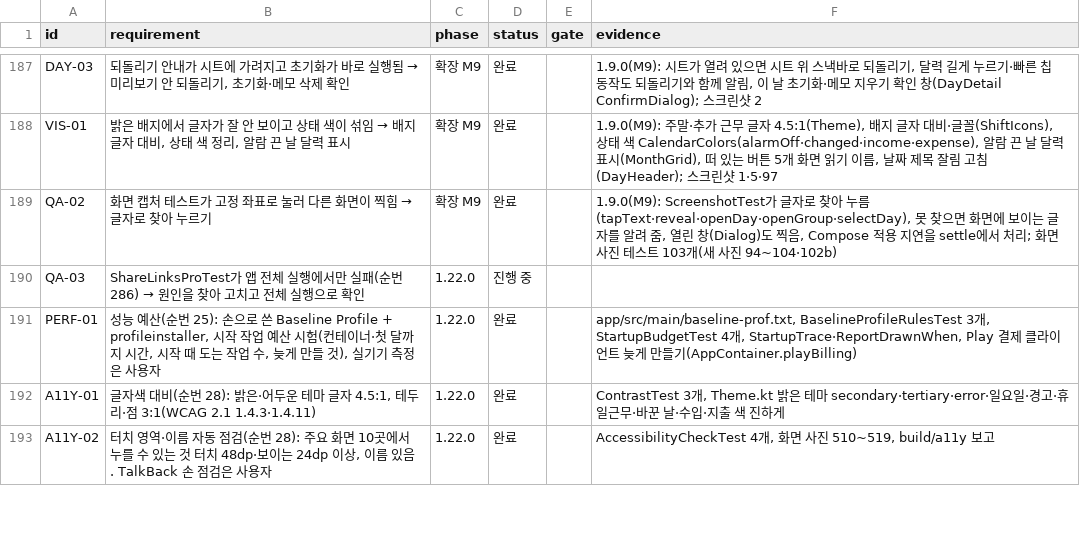
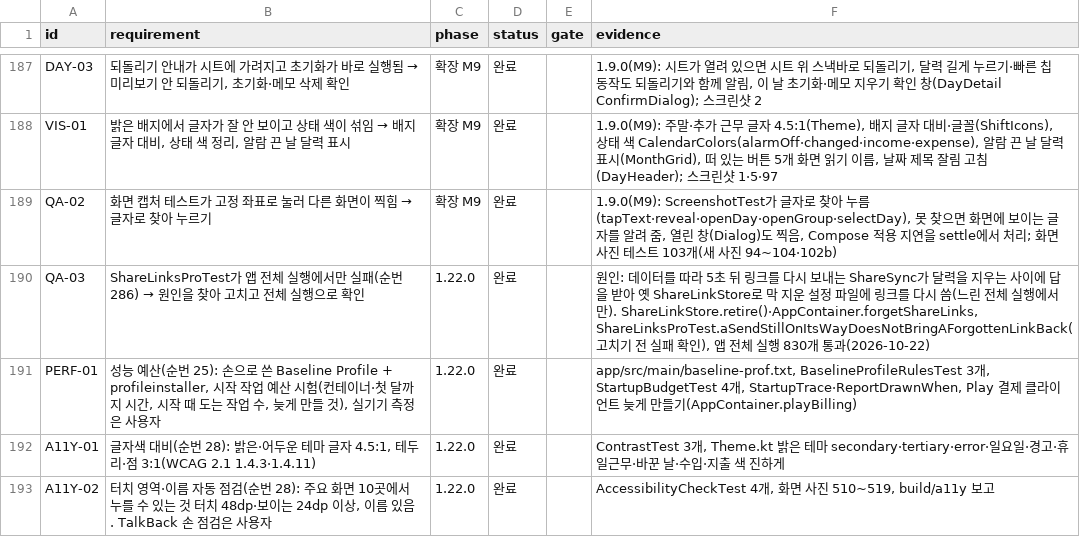
Before and after one commit to YWJMoney/-, a CSV file: shift-calendar-app/docs/tracker.csv, drawn as a sheet; only a part is shown, gaps mark what is left out.

```diff
--- a/shift-calendar-app/docs/tracker.csv
+++ b/shift-calendar-app/docs/tracker.csv
@@ -189,3 +189,3 @@ VIS-01,"밝은 배지에서 글자가 잘 안 보이고 상태 색이 섞임 →
 QA-02,화면 캡처 테스트가 고정 좌표로 눌러 다른 화면이 찍힘 → 글자로 찾아 누르기,확장 M9,완료,,"1.9.0(M9): ScreenshotTest가 글자로 찾아 누름(tapText·reveal·openDay·openGroup·selectDay), 못 찾으면 화면에 보이는 글자를 알려 줌, 열린 창(Dialog)도 찍음, Compose 적용 지연을 settle에서 처리; 화면 사진 테스트 103개(새 사진 94~104·102b)"
-QA-03,ShareLinksProTest가 앱 전체 실행에서만 실패(순번 286) → 원인을 찾아 고치고 전체 실행으로 확인,1.22.0,진행 중,,
+QA-03,ShareLinksProTest가 앱 전체 실행에서만 실패(순번 286) → 원인을 찾아 고치고 전체 실행으로 확인,1.22.0,완료,,"원인: 데이터를 따라 5초 뒤 링크를 다시 보내는 ShareSync가 달력을 지우는 사이에 답을 받아 옛 ShareLinkStore로 막 지운 설정 파일에 링크를 다시 씀(느린 전체 실행에서만). ShareLinkStore.retire()·AppContainer.forgetShareLinks, ShareLinksProTest.aSendStillOnItsWayDoesNotBringAForgottenLinkBack(고치기 전 실패 확인), 앱 전체 실행 830개 통과(2026-10-22)"
 PERF-01,"성능 예산(순번 25): 손으로 쓴 Baseline Profile + profileinstaller, 시작 작업 예산 시험(컨테이너·첫 달까지 시간, 시작 때 도는 작업 수, 늦게 만들 것), 실기기 측정은 사용자",1.22.0,완료,,"app/src/main/baseline-prof.txt, BaselineProfileRulesTest 3개, StartupBudgetTest 4개, StartupTrace·ReportDrawnWhen, Play 결제 클라이언트 늦게 만들기(AppContainer.playBilling)"
```
Also changed, not shown: 1 other file.
